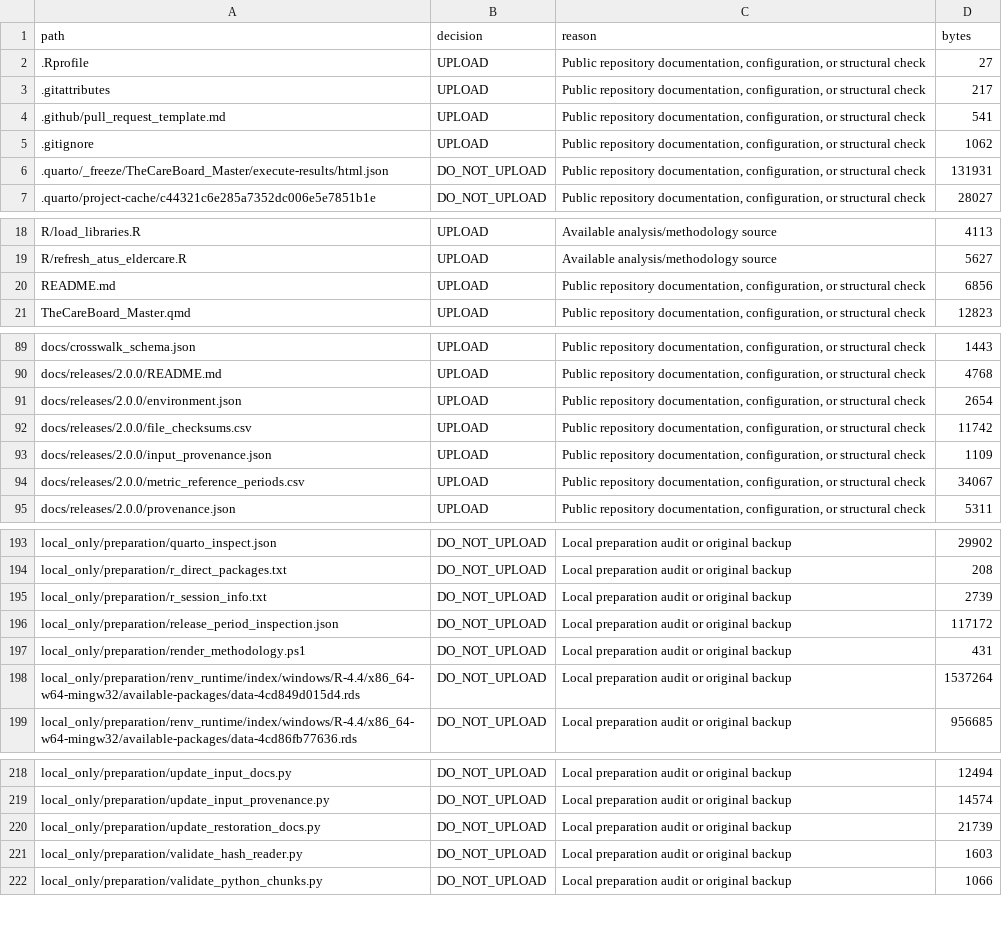
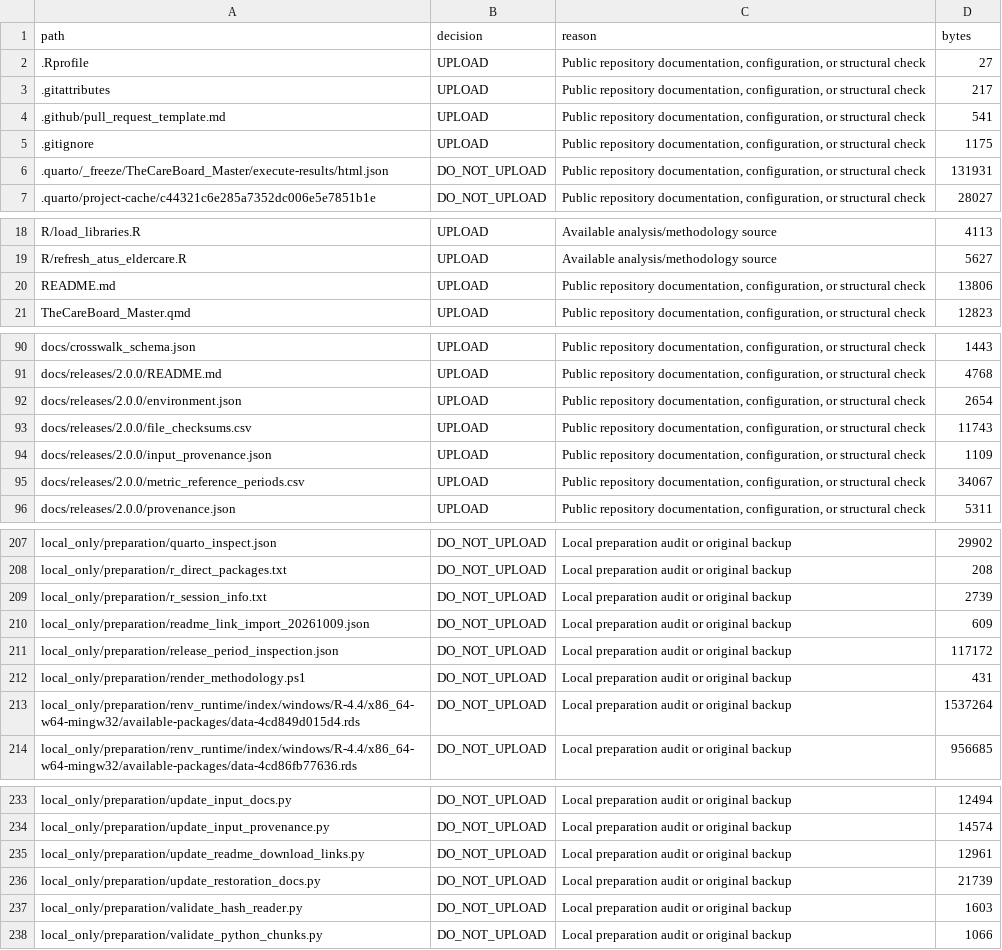
Before and after one commit to KansasPopulationCenter/TheCareBoard, a CSV file: docs/FILE_MANIFEST.csv, drawn as a sheet; only a part is shown, gaps mark what is left out; the diff covers the shown part only.

Commit message:
Add named Bitly download tables for Care Board 2.0.0

```diff
--- a/docs/FILE_MANIFEST.csv
+++ b/docs/FILE_MANIFEST.csv
@@ -4,3 +4,3 @@ path,decision,reason,bytes
 .github/pull_request_template.md,UPLOAD,"Public repository documentation, configuration, or structural check",541
-.gitignore,UPLOAD,"Public repository documentation, configuration, or structural check",1062
+.gitignore,UPLOAD,"Public repository documentation, configuration, or structural check",1175
 .quarto/_freeze/TheCareBoard_Master/execute-results/html.json,DO_NOT_UPLOAD,"Public repository documentation, configuration, or structural check",131931
@@ -19,3 +19,3 @@ R/load_libraries.R,UPLOAD,Available analysis/methodology source,4113
 R/refresh_atus_eldercare.R,UPLOAD,Available analysis/methodology source,5627
-README.md,UPLOAD,"Public repository documentation, configuration, or structural check",6856
+README.md,UPLOAD,"Public repository documentation, configuration, or structural check",13806
 TheCareBoard_Master.qmd,UPLOAD,"Public repository documentation, configuration, or structural check",12823
@@ -91,3 +92,3 @@ docs/releases/2.0.0/README.md,UPLOAD,"Public repository documentation, configura
 docs/releases/2.0.0/environment.json,UPLOAD,"Public repository documentation, configuration, or structural check",2654
-docs/releases/2.0.0/file_checksums.csv,UPLOAD,"Public repository documentation, configuration, or structural check",11742
+docs/releases/2.0.0/file_checksums.csv,UPLOAD,"Public repository documentation, configuration, or structural check",11743
 docs/releases/2.0.0/input_provenance.json,UPLOAD,"Public repository documentation, configuration, or structural check",1109
@@ -195,2 +209,3 @@ local_only/preparation/r_direct_packages.txt,DO_NOT_UPLOAD,Local preparation aud
 local_only/preparation/r_session_info.txt,DO_NOT_UPLOAD,Local preparation audit or original backup,2739
+local_only/preparation/readme_link_import_20261009.json,DO_NOT_UPLOAD,Local preparation audit or original backup,609
 local_only/preparation/release_period_inspection.json,DO_NOT_UPLOAD,Local preparation audit or original backup,117172
@@ -219,2 +234,3 @@ local_only/preparation/update_input_docs.py,DO_NOT_UPLOAD,Local preparation audi
 local_only/preparation/update_input_provenance.py,DO_NOT_UPLOAD,Local preparation audit or original backup,14574
+local_only/preparation/update_readme_download_links.py,DO_NOT_UPLOAD,Local preparation audit or original backup,12961
 local_only/preparation/update_restoration_docs.py,DO_NOT_UPLOAD,Local preparation audit or original backup,21739
```
Also changed, not shown: 14 added rows and 1 edited cell elsewhere in this file, docs/releases/2.0.0/file_checksums.csv, 2 other files.
